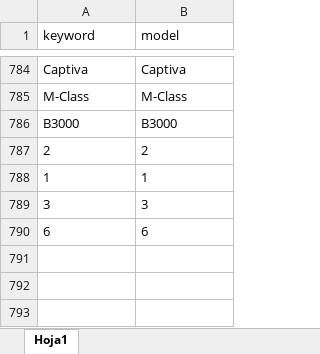
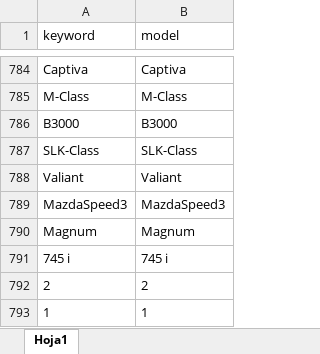
Before and after one commit to juanmerino89/cars-data-cleaning, an Excel workbook: master_data/models.xlsx, sheet Hoja1, drawn as a sheet; only a part is shown, gaps mark what is left out; the shorter side is filled out with more unchanged rows; values as stored, in another font and other column widths than the file's, no borders; the diff names each change by its address in the sheet, - before the commit and + after, or states it on an @@ line.

```diff
--- a/master_data/models.xlsx (sheet Hoja1)
+++ b/master_data/models.xlsx (sheet Hoja1)
+row 787: SLK-Class | SLK-Class
+row 788: Valiant | Valiant
+row 789: MazdaSpeed3 | MazdaSpeed3
+row 790: Magnum | Magnum
+row 791: 745 i | 745 i
```
Also changed, not shown: master_data/brands.xlsx, 5 other files.
